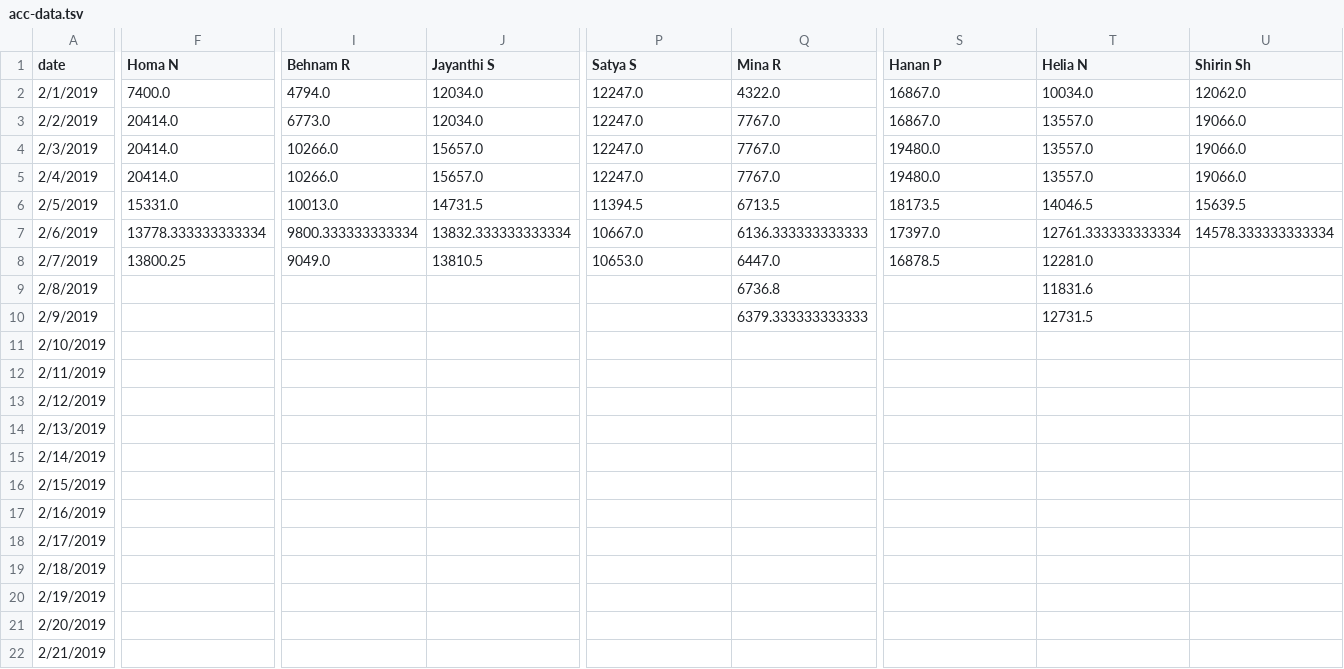
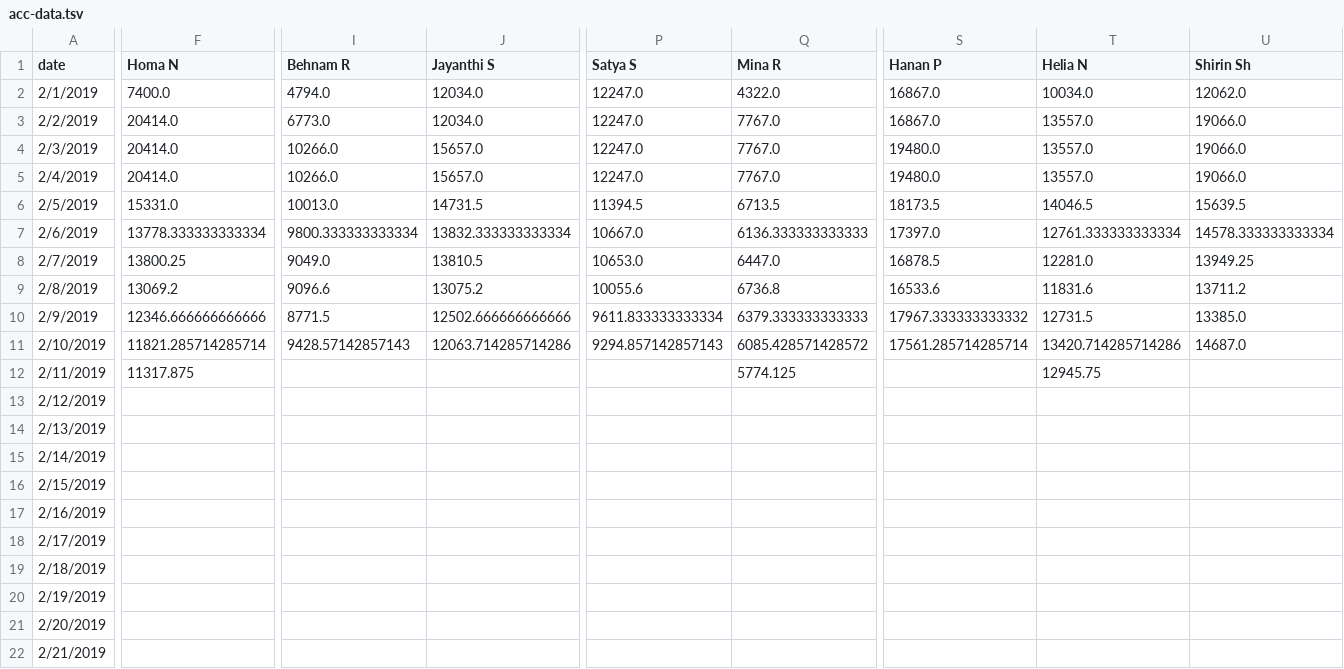
Before and after one commit to synchronization/challenge, a TSV file: acc-data.tsv, drawn as a sheet; only a part is shown, gaps mark what is left out; the diff covers the shown part only; the diff names each change by its address in the sheet, - before the commit and + after, or states it on an @@ line.

```diff
--- a/acc-data.tsv
+++ b/acc-data.tsv
-U8 (Shirin Sh): (empty)
+U8 (Shirin Sh): 13949.25
-F9 (Homa N): (empty)
+F9 (Homa N): 13069.2
-I9 (Behnam R): (empty)
+I9 (Behnam R): 9096.6
-J9 (Jayanthi S): (empty)
+J9 (Jayanthi S): 13075.2
-P9 (Satya S): (empty)
+P9 (Satya S): 10055.6
-S9 (Hanan P): (empty)
+S9 (Hanan P): 16533.6
-U9 (Shirin Sh): (empty)
+U9 (Shirin Sh): 13711.2
-F10 (Homa N): (empty)
+F10 (Homa N): 12346.666666666666
-I10 (Behnam R): (empty)
+I10 (Behnam R): 8771.5
-J10 (Jayanthi S): (empty)
+J10 (Jayanthi S): 12502.666666666666
-P10 (Satya S): (empty)
+P10 (Satya S): 9611.833333333334
-S10 (Hanan P): (empty)
+S10 (Hanan P): 17967.333333333332
-U10 (Shirin Sh): (empty)
+U10 (Shirin Sh): 13385.0
-F11 (Homa N): (empty)
+F11 (Homa N): 11821.285714285714
-I11 (Behnam R): (empty)
+I11 (Behnam R): 9428.57142857143
-J11 (Jayanthi S): (empty)
+J11 (Jayanthi S): 12063.714285714286
-P11 (Satya S): (empty)
+P11 (Satya S): 9294.857142857143
-Q11 (Mina R): (empty)
+Q11 (Mina R): 6085.428571428572
-S11 (Hanan P): (empty)
+S11 (Hanan P): 17561.285714285714
-T11 (Helia N): (empty)
+T11 (Helia N): 13420.714285714286
-U11 (Shirin Sh): (empty)
+U11 (Shirin Sh): 14687.0
-F12 (Homa N): (empty)
+F12 (Homa N): 11317.875
-Q12 (Mina R): (empty)
+Q12 (Mina R): 5774.125
-T12 (Helia N): (empty)
+T12 (Helia N): 12945.75
```
Also changed, not shown: 10 edited cells elsewhere in this file, Challenge.csv.
